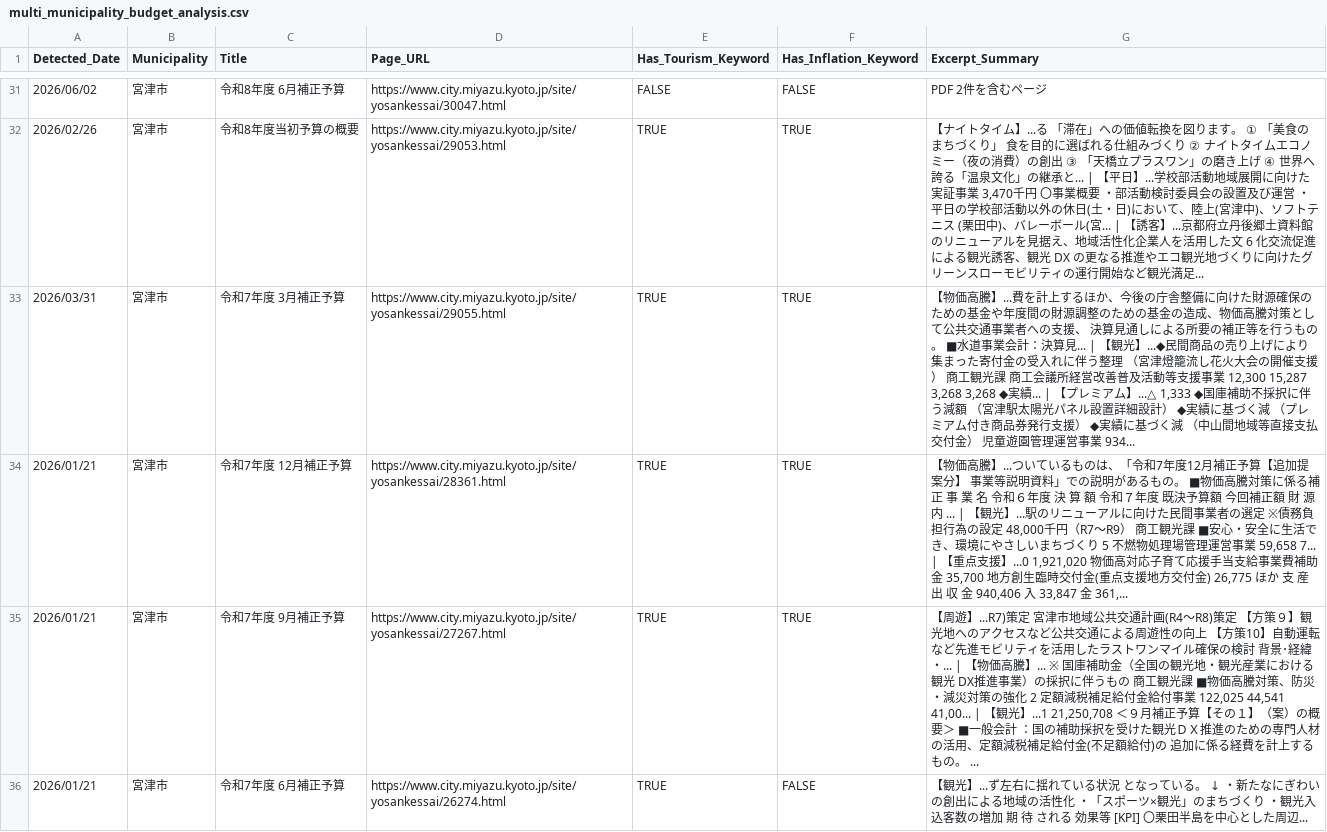
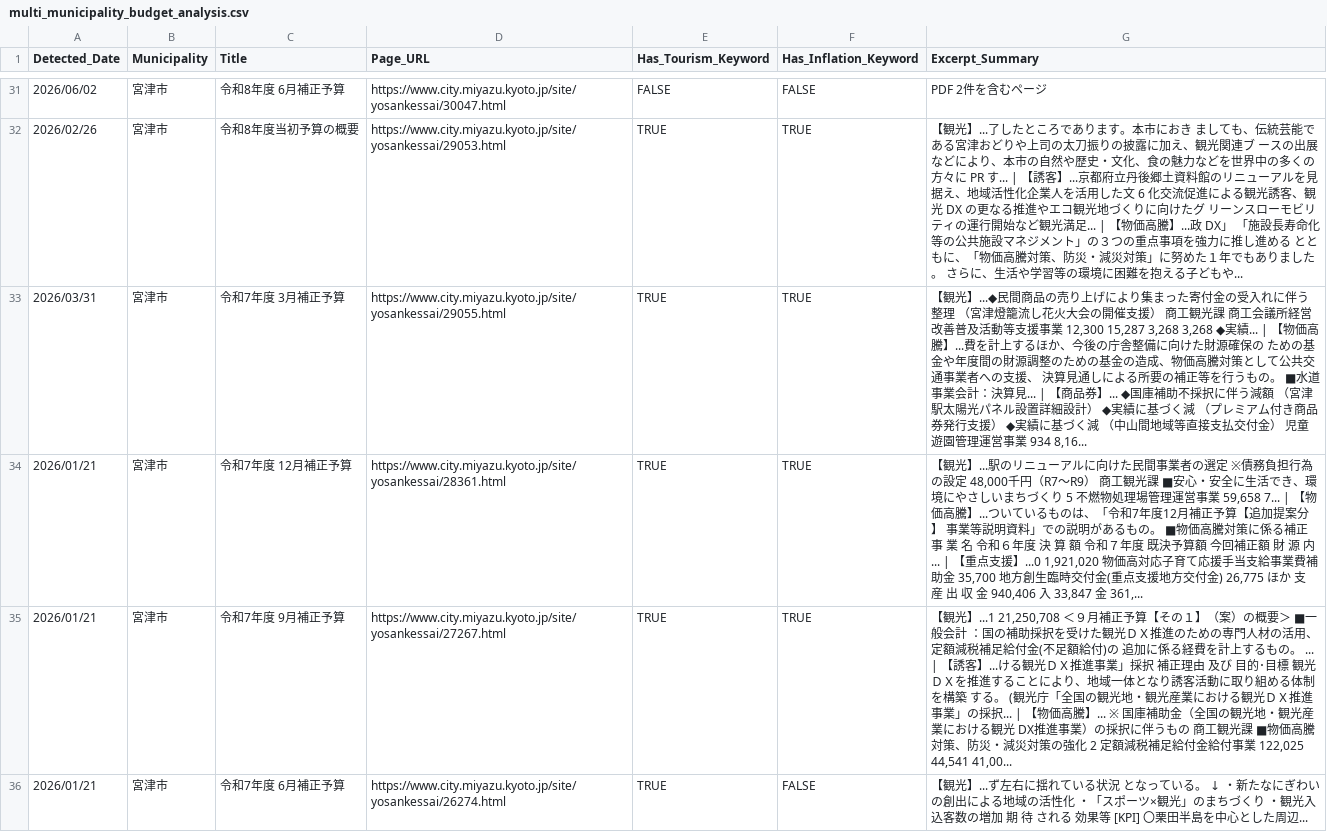
Before and after one commit to 127ytko/kanko-budget, a CSV file: multi_municipality_budget_analysis.csv, drawn as a sheet; only a part is shown, gaps mark what is left out; the diff covers the shown part only.

```diff
--- a/multi_municipality_budget_analysis.csv
+++ b/multi_municipality_budget_analysis.csv
@@ -31,6 +31,6 @@
 2026/06/02,宮津市,令和8年度　6月補正予算,https://www.city.miyazu.kyoto.jp/site/yosankessai/30047.html,FALSE,FALSE,PDF 2件を含むページ
-2026/02/26,宮津市,令和8年度当初予算の概要,https://www.city.miyazu.kyoto.jp/site/yosankessai/29053.html,TRUE,TRUE,"【ナイトタイム】...る 「滞在」への価値転換を図ります。 ① 「美食のまちづくり」 食を目的に選ばれる仕組みづくり ② ナイトタイムエコノミー（夜の消費）の創出 ③ 「天橋立プラスワン」の磨き上げ ④ 世界へ誇る「温泉文化」の継承と... | 【平日】...学校部活動地域展開に向けた実証事業 3,470千円 〇事業概要 ・部活動検討委員会の設置及び運営 ・平日の学校部活動以外の休日(土・日)において、陸上(宮津中)、ソフトテニス (栗田中)、バレーボール(宮... | 【誘客】...京都府立丹後郷土資料館のリニューアルを見据え、地域活性化企業人を活用した文 6 化交流促進による観光誘客、観光 DX の更なる推進やエコ観光地づくりに向けたグ リーンスローモビリティの運行開始など観光満足..."
-2026/03/31,宮津市,令和7年度　3月補正予算,https://www.city.miyazu.kyoto.jp/site/yosankessai/29055.html,TRUE,TRUE,"【物価高騰】...費を計上するほか、今後の庁舎整備に向けた財源確保の ための基金や年度間の財源調整のための基金の造成、物価高騰対策として公共交通事業者への支援、 決算見通しによる所要の補正等を行うもの。 ■水道事業会計：決算見... | 【観光】...◆民間商品の売り上げにより集まった寄付金の受入れに伴う整理 （宮津燈籠流し花火大会の開催支援） 商工観光課 商工会議所経営改善普及活動等支援事業 12,300 15,287 3,268 3,268 ◆実績... | 【プレミアム】...△ 1,333 ◆国庫補助不採択に伴う減額 （宮津駅太陽光パネル設置詳細設計） ◆実績に基づく減 （プレミアム付き商品券発行支援） ◆実績に基づく減 （中山間地域等直接支払交付金） 児童遊園管理運営事業 934..."
-2026/01/21,宮津市,令和7年度　12月補正予算,https://www.city.miyazu.kyoto.jp/site/yosankessai/28361.html,TRUE,TRUE,"【物価高騰】...ついているものは、「令和7年度12月補正予算【追加提案分】 事業等説明資料」での説明があるもの。 ■物価高騰対策に係る補正 事 業 名 令和６年度 決 算 額 令和７年度 既決予算額 今回補正額 財 源 内 ... | 【観光】...駅のリニューアルに向けた民間事業者の選定 ※債務負担行為の設定 48,000千円（R7～R9） 商工観光課 ■安心・安全に生活でき、環境にやさしいまちづくり 5 不燃物処理場管理運営事業 59,658 7... | 【重点支援】...0 1,921,020 物価高対応子育て応援手当支給事業費補助金 35,700 地方創生臨時交付金(重点支援地方交付金) 26,775 ほか 支 産 出 収 金 940,406 入 33,847 金 361,..."
-2026/01/21,宮津市,令和7年度　9月補正予算,https://www.city.miyazu.kyoto.jp/site/yosankessai/27267.html,TRUE,TRUE,"【周遊】...R7)策定 宮津市地域公共交通計画(R4～R8)策定 【方策９】観光地へのアクセスなど公共交通による周遊性の向上 【方策10】自動運転など先進モビリティを活用したラストワンマイル確保の検討 背景･経緯 ・... | 【物価高騰】... ※ 国庫補助金（全国の観光地・観光産業における観光 DX推進事業）の採択に伴うもの 商工観光課 ■物価高騰対策、防災・減災対策の強化 2 定額減税補足給付金給付事業 122,025 44,541 41,00... | 【観光】...1 21,250,708 ＜９月補正予算【その１】（案）の概要＞ ■一般会計 ：国の補助採択を受けた観光ＤＸ推進のための専門人材の活用、定額減税補足給付金(不足額給付)の 追加に係る経費を計上するもの。 ..."
+2026/02/26,宮津市,令和8年度当初予算の概要,https://www.city.miyazu.kyoto.jp/site/yosankessai/29053.html,TRUE,TRUE,【観光】...了したところであります。本市におき ましても、伝統芸能である宮津おどりや上司の太刀振りの披露に加え、観光関連ブ ースの出展などにより、本市の自然や歴史・文化、食の魅力などを世界中の多くの 方々に PR す... | 【誘客】...京都府立丹後郷土資料館のリニューアルを見据え、地域活性化企業人を活用した文 6 化交流促進による観光誘客、観光 DX の更なる推進やエコ観光地づくりに向けたグ リーンスローモビリティの運行開始など観光満足... | 【物価高騰】...政 DX」 「施設長寿命化等の公共施設マネジメント」の３つの重点事項を強力に推し進める とともに、「物価高騰対策、防災・減災対策」に努めた１年でもありました。 さらに、生活や学習等の環境に困難を抱える子どもや...
+2026/03/31,宮津市,令和7年度　3月補正予算,https://www.city.miyazu.kyoto.jp/site/yosankessai/29055.html,TRUE,TRUE,"【観光】...◆民間商品の売り上げにより集まった寄付金の受入れに伴う整理 （宮津燈籠流し花火大会の開催支援） 商工観光課 商工会議所経営改善普及活動等支援事業 12,300 15,287 3,268 3,268 ◆実績... | 【物価高騰】...費を計上するほか、今後の庁舎整備に向けた財源確保の ための基金や年度間の財源調整のための基金の造成、物価高騰対策として公共交通事業者への支援、 決算見通しによる所要の補正等を行うもの。 ■水道事業会計：決算見... | 【商品券】... ◆国庫補助不採択に伴う減額 （宮津駅太陽光パネル設置詳細設計） ◆実績に基づく減 （プレミアム付き商品券発行支援） ◆実績に基づく減 （中山間地域等直接支払交付金） 児童遊園管理運営事業 934 8,16..."
+2026/01/21,宮津市,令和7年度　12月補正予算,https://www.city.miyazu.kyoto.jp/site/yosankessai/28361.html,TRUE,TRUE,"【観光】...駅のリニューアルに向けた民間事業者の選定 ※債務負担行為の設定 48,000千円（R7～R9） 商工観光課 ■安心・安全に生活でき、環境にやさしいまちづくり 5 不燃物処理場管理運営事業 59,658 7... | 【物価高騰】...ついているものは、「令和7年度12月補正予算【追加提案分】 事業等説明資料」での説明があるもの。 ■物価高騰対策に係る補正 事 業 名 令和６年度 決 算 額 令和７年度 既決予算額 今回補正額 財 源 内 ... | 【重点支援】...0 1,921,020 物価高対応子育て応援手当支給事業費補助金 35,700 地方創生臨時交付金(重点支援地方交付金) 26,775 ほか 支 産 出 収 金 940,406 入 33,847 金 361,..."
+2026/01/21,宮津市,令和7年度　9月補正予算,https://www.city.miyazu.kyoto.jp/site/yosankessai/27267.html,TRUE,TRUE,"【観光】...1 21,250,708 ＜９月補正予算【その１】（案）の概要＞ ■一般会計 ：国の補助採択を受けた観光ＤＸ推進のための専門人材の活用、定額減税補足給付金(不足額給付)の 追加に係る経費を計上するもの。 ... | 【誘客】...ける観光ＤＸ推進事業」採択 補正理由 及び 目的･目標 観光ＤＸを推進することにより、地域一体となり誘客活動に取り組める体制を構築 する。 (観光庁「全国の観光地・観光産業における観光ＤＸ推進事業」の採択... | 【物価高騰】... ※ 国庫補助金（全国の観光地・観光産業における観光 DX推進事業）の採択に伴うもの 商工観光課 ■物価高騰対策、防災・減災対策の強化 2 定額減税補足給付金給付事業 122,025 44,541 41,00..."
 2026/01/21,宮津市,令和7年度　6月補正予算,https://www.city.miyazu.kyoto.jp/site/yosankessai/26274.html,TRUE,FALSE,【観光】...ず左右に揺れている状況 となっている。 ↓ ・新たなにぎわいの創出による地域の活性化 ・「スポーツ×観光」のまちづくり ・観光入込客数の増加 期 待 される 効果等 [KPI] 〇栗田半島を中心とした周辺...
```
Also changed, not shown: 41 edited cells elsewhere in this file, 2 other files.
